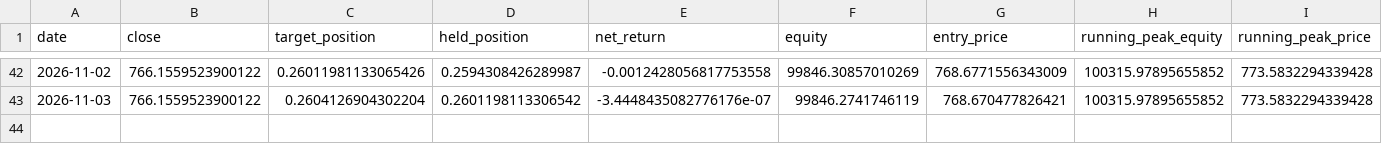
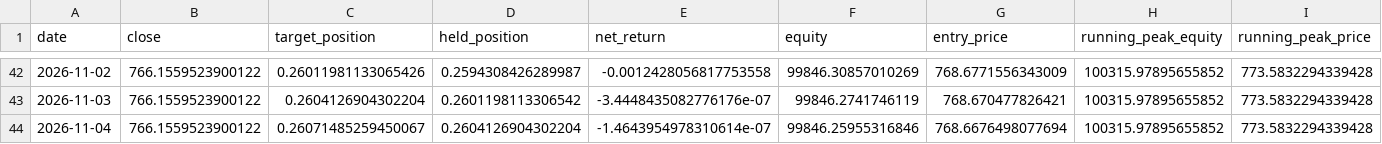
Before and after one commit to fuubr/PROJETO-QUANT, a CSV file: paper_trading/state/SPY.csv, drawn as a sheet; only a part is shown, gaps mark what is left out; rows hold the shown columns only; the diff names each change by its address in the sheet, - before the commit and + after, or states it on an @@ line.

```diff
--- a/paper_trading/state/SPY.csv
+++ b/paper_trading/state/SPY.csv
+row 44: 2026-11-04 | 766.1559523900122 | 0.26071485259450067 | 0.2604126904302204 | -1.4643954978310614e-07 | 99846.25955316846 | 768.6676498077694 | 100315.97895655852 | 773.5832294339428
```
Also changed, not shown: paper_trading/state/AAPL.csv, paper_trading/state/PETR4.SA.csv, 19 other files.
